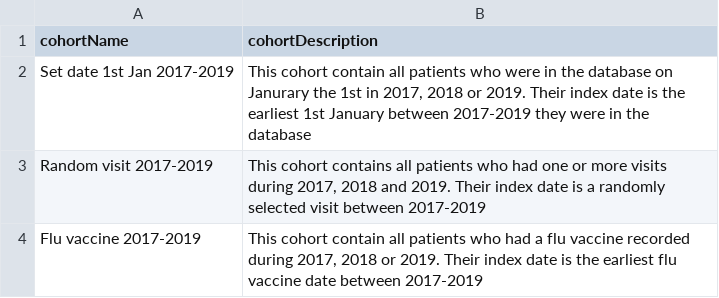
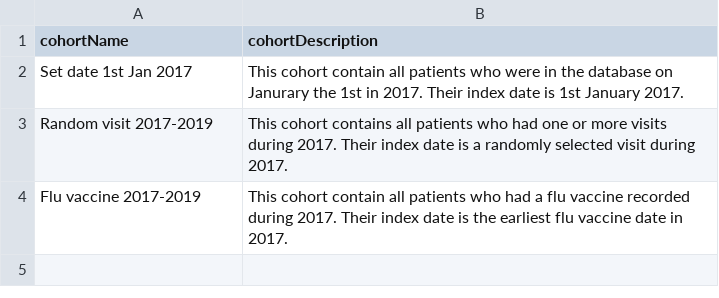
Before and after one commit to ohdsi-studies/Covid19VaccinePrediction, a CSV file: inst/settings/TargetsOfInterest.csv, drawn as a sheet.

Commit message:
initial code
- updated target cohorts
- added code to create cohort, fetch data and develop models in parallel added.

```diff
--- a/inst/settings/TargetsOfInterest.csv
+++ b/inst/settings/TargetsOfInterest.csv
@@ -1,4 +1,4 @@
 cohortName, cohortDescription
-Set date 1st Jan 2017-2019, "This cohort contain all patients who were in the database on Janurary the 1st in 2017, 2018 or 2019.  Their index date is the earliest 1st January between 2017-2019 they were in the database"
-Random visit 2017-2019, "This cohort contains all patients who had one or more visits during 2017, 2018 and 2019.  Their index date is a randomly selected visit between 2017-2019"
-Flu vaccine 2017-2019, "This cohort contain all patients who had a flu vaccine recorded during 2017, 2018 or 2019.  Their index date is the earliest flu vaccine date between 2017-2019"
+Set date 1st Jan 2017, "This cohort contain all patients who were in the database on Janurary the 1st in 2017.  Their index date is 1st January 2017."
+Random visit 2017-2019, "This cohort contains all patients who had one or more visits during 2017.  Their index date is a randomly selected visit during 2017."
+Flu vaccine 2017-2019, "This cohort contain all patients who had a flu vaccine recorded during 2017.  Their index date is the earliest flu vaccine date in 2017."
```
Also changed, not shown: inst/settings/CohortsToCreate.csv, 21 other files.
